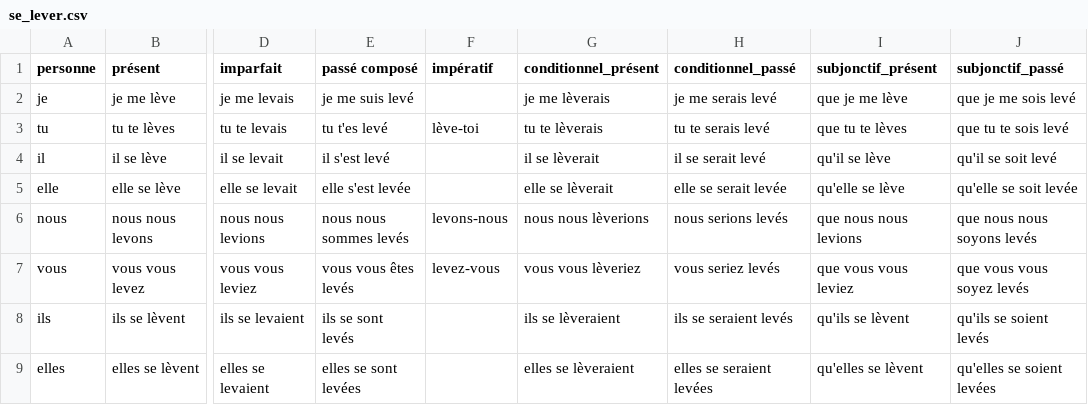
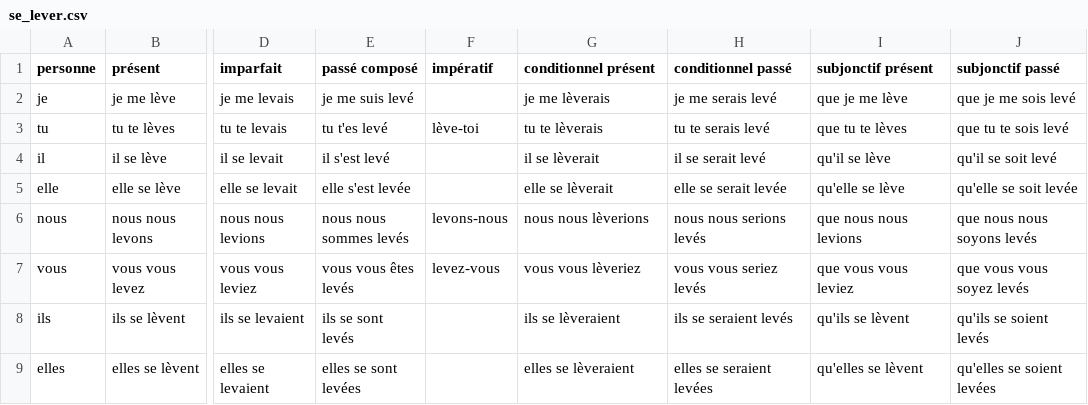
Before and after one commit to Ryunosu-keio/individual, a CSV file: french_Verb/verbs/csv/se_lever.csv, drawn as a sheet; only a part is shown, gaps mark what is left out; the diff names each change by its address in the sheet, - before the commit and + after, or states it on an @@ line.

```diff
--- a/french_Verb/verbs/csv/se_lever.csv
+++ b/french_Verb/verbs/csv/se_lever.csv
-G1: conditionnel_présent
+G1: conditionnel présent
-H1: conditionnel_passé
+H1: conditionnel passé
-I1: subjonctif_présent
+I1: subjonctif présent
-J1: subjonctif_passé
+J1: subjonctif passé
-H6 (conditionnel passé): nous serions levés
+H6 (conditionnel passé): nous nous serions levés
-H7 (conditionnel passé): vous seriez levés
+H7 (conditionnel passé): vous vous seriez levés
```
Also changed, not shown: french_Verb/verbs/csv/avoir.csv, 6 other files.
